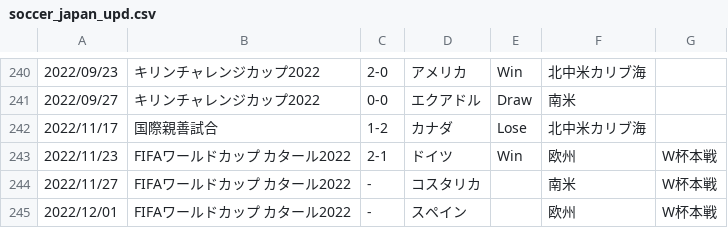
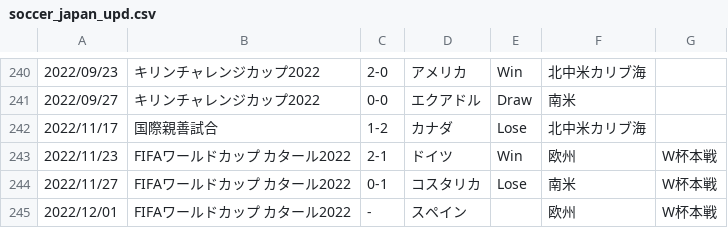
Before and after one commit to kg1-thub/kg1-thub.github.io, a CSV file: soccer/soccer_japan_upd.csv, drawn as a sheet; only a part is shown, gaps mark what is left out.

Commit message:
score update 2022.11.29

```diff
--- a/soccer/soccer_japan_upd.csv
+++ b/soccer/soccer_japan_upd.csv
@@ -243,3 +243,3 @@
 2022/11/23,FIFAワールドカップ カタール2022,2-1,ドイツ,Win,欧州,W杯本戦
-2022/11/27,FIFAワールドカップ カタール2022,-,コスタリカ,,南米,W杯本戦
+2022/11/27,FIFAワールドカップ カタール2022,0-1,コスタリカ,Lose,南米,W杯本戦
 2022/12/01,FIFAワールドカップ カタール2022,-,スペイン,,欧州,W杯本戦
```
